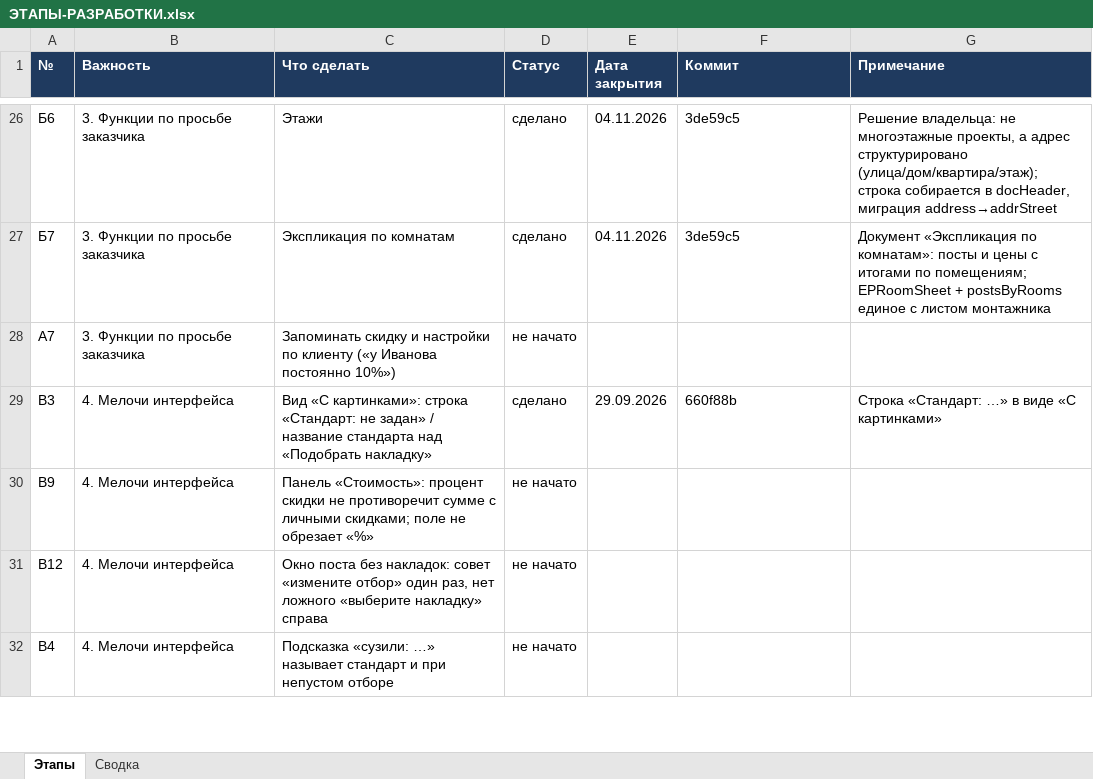
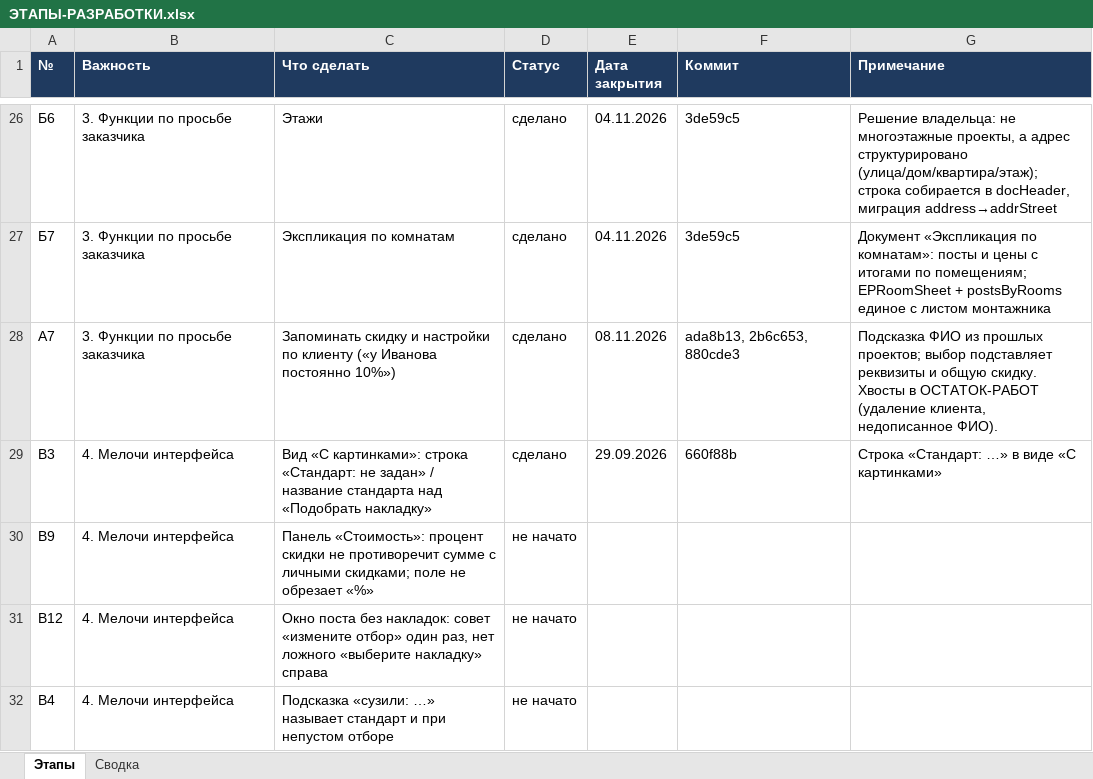
Before and after one commit to ZAVALEX174/electroPlan, an Excel workbook: docs/ЭТАПЫ-РАЗРАБОТКИ.xlsx, sheet Этапы, drawn as a sheet; only a part is shown, gaps mark what is left out; values as stored, in another font and other column widths than the file's, no borders; conditional formats not drawn; the diff names each change by its address in the sheet, - before the commit and + after, or states it on an @@ line.

```diff
--- a/docs/ЭТАПЫ-РАЗРАБОТКИ.xlsx (sheet Этапы)
+++ b/docs/ЭТАПЫ-РАЗРАБОТКИ.xlsx (sheet Этапы)
-D28 (Статус): не начато
+D28 (Статус): сделано
-E28 (Дата закрытия): (empty)
+E28 (Дата закрытия): 08.11.2026
-F28 (Коммит): (empty)
+F28 (Коммит): ada8b13, 2b6c653, 880cde3
-G28 (Примечание): (empty)
+G28 (Примечание): Подсказка ФИО из прошлых проектов; выбор подставляет реквизиты и общую скидку. Хвосты в ОСТАТОК-РАБОТ (удаление клиента, недописанное ФИО).
```
